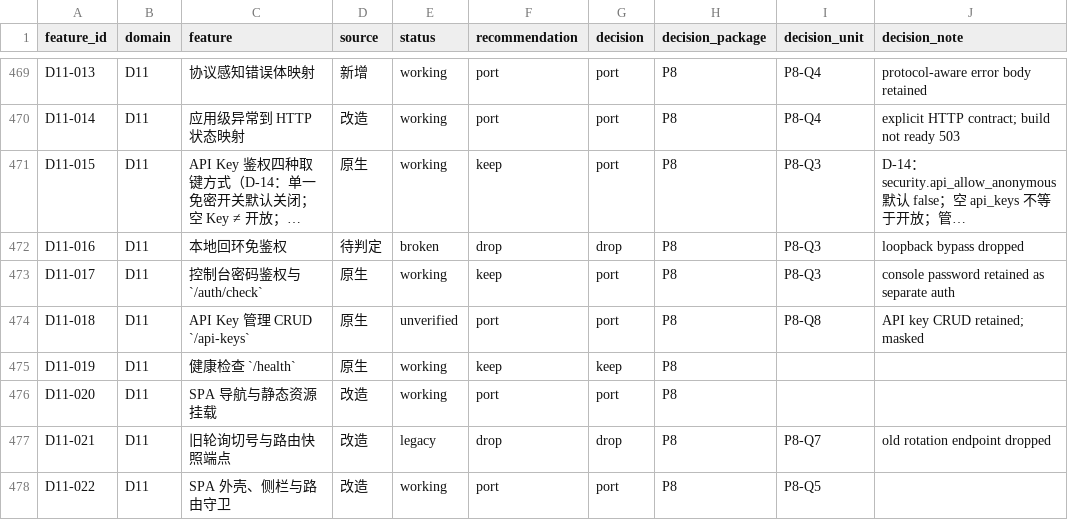
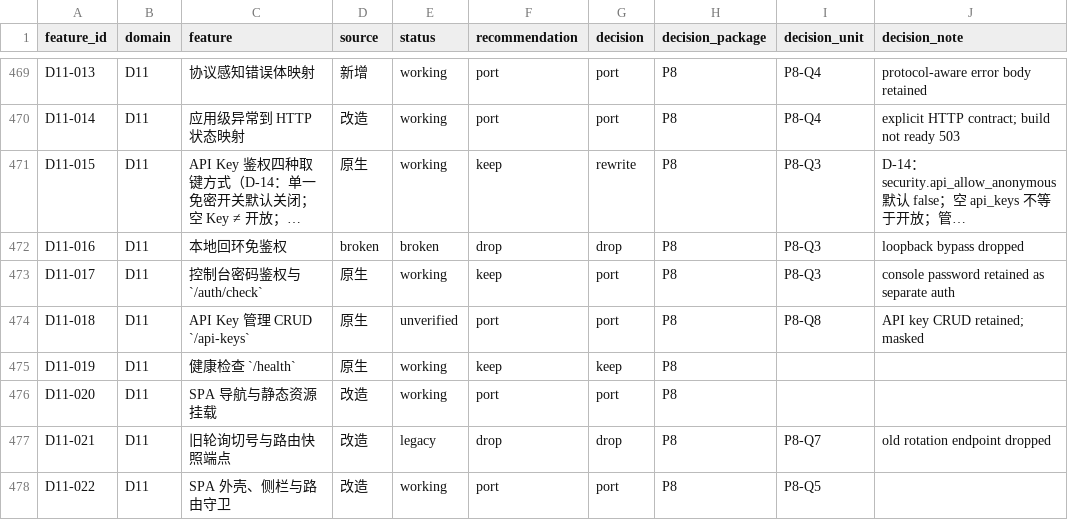
Before and after one commit to TonyDG233/aistudio-api, a CSV file: docs/dev/rebuild/06-feature-index.csv, drawn as a sheet; only a part is shown, gaps mark what is left out; long unchanged cells end in …; the diff names each change by its address in the sheet, - before the commit and + after, or states it on an @@ line.

Commit message:
docs(rebuild): 落盘 A 阶段计划并修正 B5 集成切片定义

```diff
--- a/docs/dev/rebuild/06-feature-index.csv
+++ b/docs/dev/rebuild/06-feature-index.csv
-G471 (decision): port
+G471 (decision): rewrite
-D472 (source): 待判定
+D472 (source): broken
```
Also changed, not shown: 5 other files.
